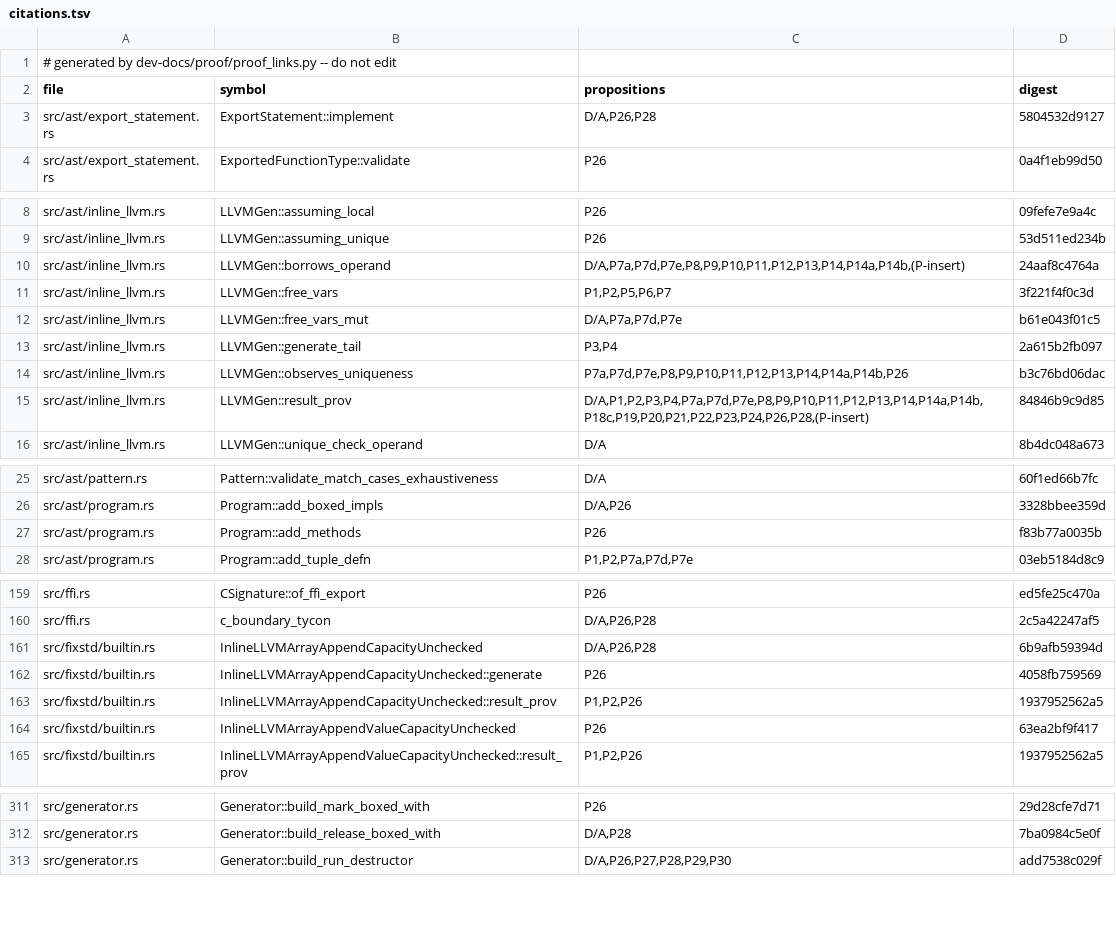
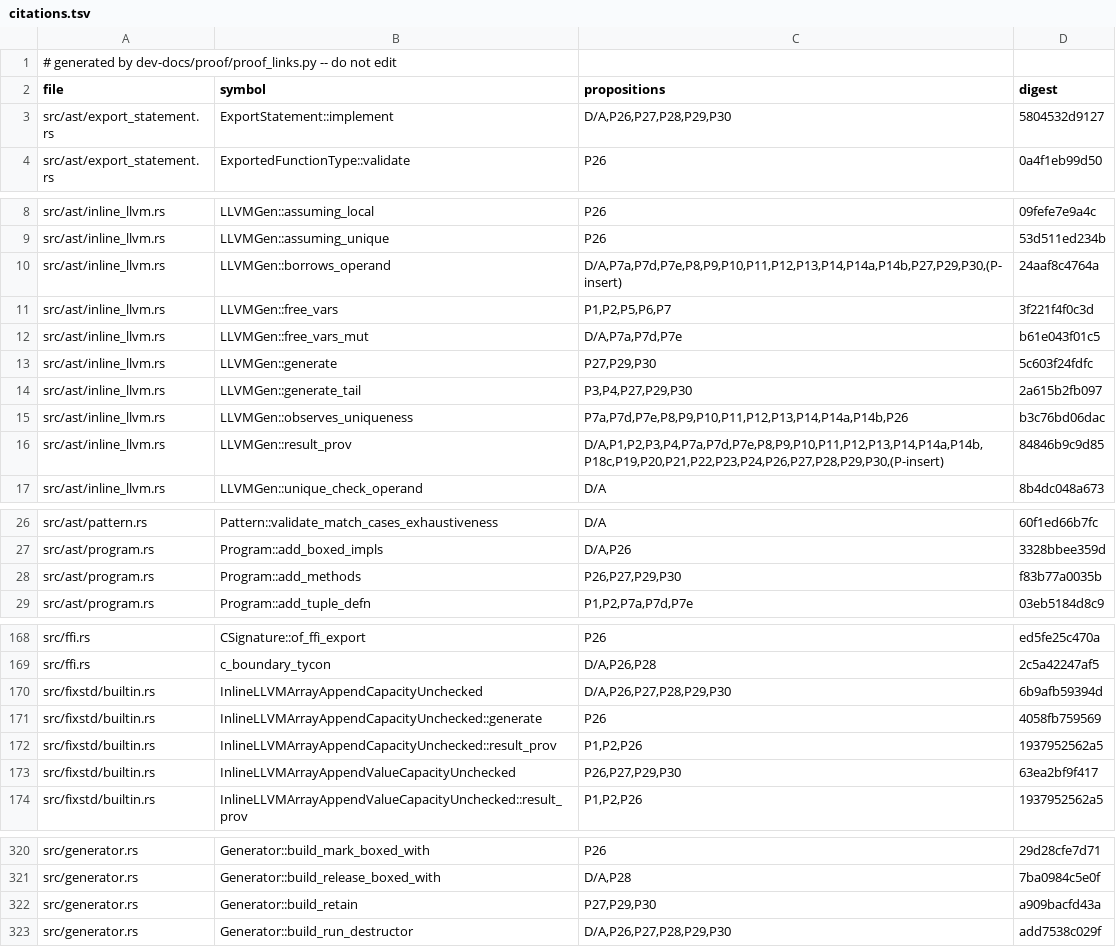
Before and after one commit to tttmmmyyyy/fixlang, a TSV file: dev-docs/proof/rc_ir/borrow-cancel/citations.tsv, drawn as a sheet; only a part is shown, gaps mark what is left out; the diff covers the shown part only.

```diff
--- a/dev-docs/proof/rc_ir/borrow-cancel/citations.tsv
+++ b/dev-docs/proof/rc_ir/borrow-cancel/citations.tsv
@@ -2,3 +2,3 @@
 file	symbol	propositions	digest
-src/ast/export_statement.rs	ExportStatement::implement	D/A,P26,P28	5804532d9127
+src/ast/export_statement.rs	ExportStatement::implement	D/A,P26,P27,P28,P29,P30	5804532d9127
 src/ast/export_statement.rs	ExportedFunctionType::validate	P26	0a4f1eb99d50
@@ -9,8 +9,9 @@ src/ast/inline_llvm.rs	LLVMGen::assuming_local	P26	09fefe7e9a4c
 src/ast/inline_llvm.rs	LLVMGen::assuming_unique	P26	53d511ed234b
-src/ast/inline_llvm.rs	LLVMGen::borrows_operand	D/A,P7a,P7d,P7e,P8,P9,P10,P11,P12,P13,P14,P14a,P14b,(P-insert)	24aaf8c4764a
+src/ast/inline_llvm.rs	LLVMGen::borrows_operand	D/A,P7a,P7d,P7e,P8,P9,P10,P11,P12,P13,P14,P14a,P14b,P27,P29,P30,(P-insert)	24aaf8c4764a
 src/ast/inline_llvm.rs	LLVMGen::free_vars	P1,P2,P5,P6,P7	3f221f4f0c3d
 src/ast/inline_llvm.rs	LLVMGen::free_vars_mut	D/A,P7a,P7d,P7e	b61e043f01c5
-src/ast/inline_llvm.rs	LLVMGen::generate_tail	P3,P4	2a615b2fb097
+src/ast/inline_llvm.rs	LLVMGen::generate	P27,P29,P30	5c603f24fdfc
+src/ast/inline_llvm.rs	LLVMGen::generate_tail	P3,P4,P27,P29,P30	2a615b2fb097
 src/ast/inline_llvm.rs	LLVMGen::observes_uniqueness	P7a,P7d,P7e,P8,P9,P10,P11,P12,P13,P14,P14a,P14b,P26	b3c76bd06dac
-src/ast/inline_llvm.rs	LLVMGen::result_prov	D/A,P1,P2,P3,P4,P7a,P7d,P7e,P8,P9,P10,P11,P12,P13,P14,P14a,P14b,P18c,P19,P20,P21,P22,P23,P24,P26,P28,(P-insert)	84846b9c9d85
+src/ast/inline_llvm.rs	LLVMGen::result_prov	D/A,P1,P2,P3,P4,P7a,P7d,P7e,P8,P9,P10,P11,P12,P13,P14,P14a,P14b,P18c,P19,P20,P21,P22,P23,P24,P26,P27,P28,P29,P30,(P-insert)	84846b9c9d85
 src/ast/inline_llvm.rs	LLVMGen::unique_check_operand	D/A	8b4dc048a673
@@ -26,3 +27,3 @@ src/ast/pattern.rs	Pattern::validate_match_cases_exhaustiveness	D/A	60f1ed66b7fc
 src/ast/program.rs	Program::add_boxed_impls	D/A,P26	3328bbee359d
-src/ast/program.rs	Program::add_methods	P26	f83b77a0035b
+src/ast/program.rs	Program::add_methods	P26,P27,P29,P30	f83b77a0035b
 src/ast/program.rs	Program::add_tuple_defn	P1,P2,P7a,P7d,P7e	03eb5184d8c9
@@ -160,6 +169,6 @@ src/ffi.rs	CSignature::of_ffi_export	P26	ed5fe25c470a
 src/ffi.rs	c_boundary_tycon	D/A,P26,P28	2c5a42247af5
-src/fixstd/builtin.rs	InlineLLVMArrayAppendCapacityUnchecked	D/A,P26,P28	6b9afb59394d
+src/fixstd/builtin.rs	InlineLLVMArrayAppendCapacityUnchecked	D/A,P26,P27,P28,P29,P30	6b9afb59394d
 src/fixstd/builtin.rs	InlineLLVMArrayAppendCapacityUnchecked::generate	P26	4058fb759569
 src/fixstd/builtin.rs	InlineLLVMArrayAppendCapacityUnchecked::result_prov	P1,P2,P26	1937952562a5
-src/fixstd/builtin.rs	InlineLLVMArrayAppendValueCapacityUnchecked	P26	63ea2bf9f417
+src/fixstd/builtin.rs	InlineLLVMArrayAppendValueCapacityUnchecked	P26,P27,P29,P30	63ea2bf9f417
 src/fixstd/builtin.rs	InlineLLVMArrayAppendValueCapacityUnchecked::result_prov	P1,P2,P26	1937952562a5
@@ -312,2 +321,3 @@ src/generator.rs	Generator::build_mark_boxed_with	P26	29d28cfe7d71
 src/generator.rs	Generator::build_release_boxed_with	D/A,P28	7ba0984c5e0f
+src/generator.rs	Generator::build_retain	P27,P29,P30	a909bacfd43a
 src/generator.rs	Generator::build_run_destructor	D/A,P26,P27,P28,P29,P30	add7538c029f
```
Also changed, not shown: 16 added rows, 1 removed row and 14 edited cells elsewhere in this file, 8 other files.
